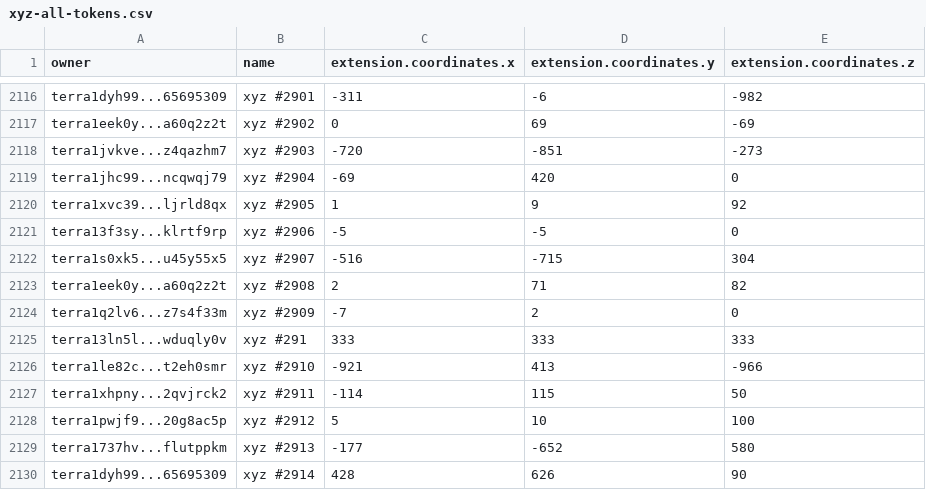
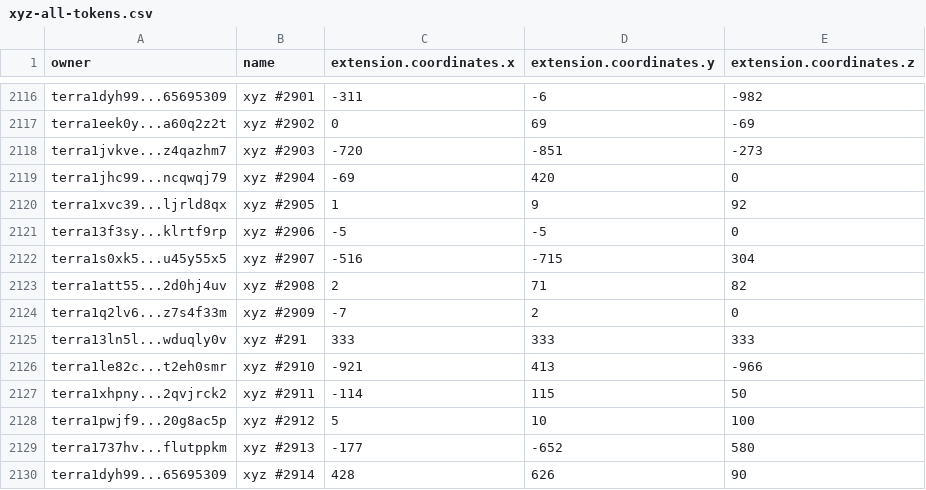
Before and after one commit to cryptoYJ/xyz-tools, a CSV file: xyz-all-tokens.csv, drawn as a sheet; only a part is shown, gaps mark what is left out; the diff covers the shown part only.

```diff
--- a/xyz-all-tokens.csv
+++ b/xyz-all-tokens.csv
@@ -2122,3 +2122,3 @@
 "terra1s0xk5...u45y55x5","xyz #2907",-516,-715,304
-"terra1eek0y...a60q2z2t","xyz #2908",2,71,82
+"terra1att55...2d0hj4uv","xyz #2908",2,71,82
 "terra1q2lv6...z7s4f33m","xyz #2909",-7,2,0
```
Also changed, not shown: 8 added rows and 4 edited cells elsewhere in this file, 1 other file.
